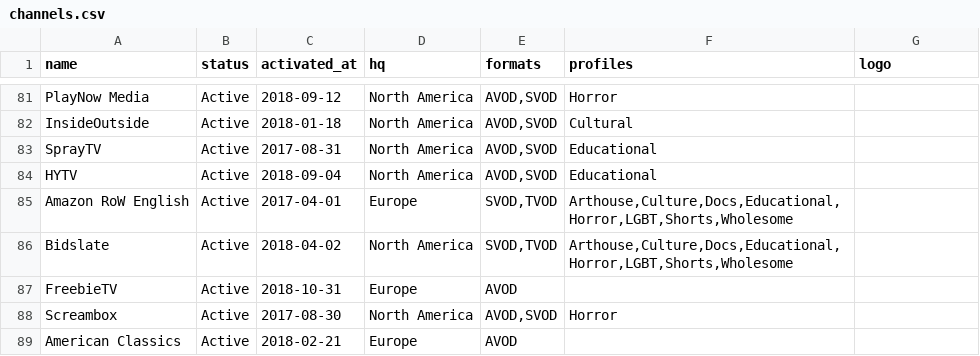
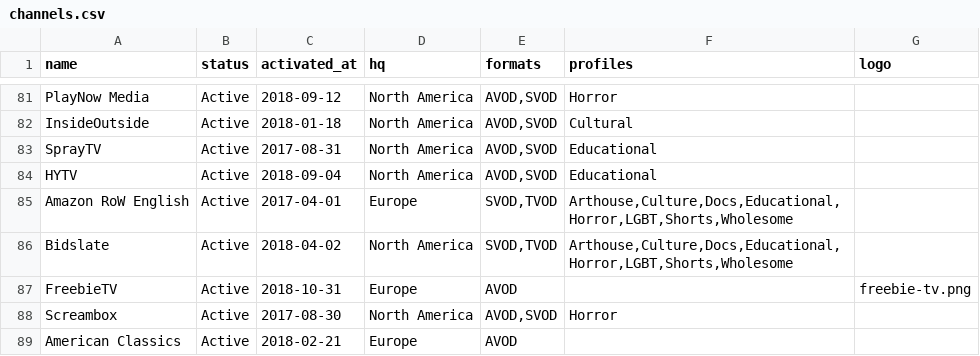
Before and after one commit to filmhubhq/filmhubhq.github.io, a CSV file: _data/channels.csv, drawn as a sheet; only a part is shown, gaps mark what is left out.

Commit message:
add freebie tv

```diff
--- a/_data/channels.csv
+++ b/_data/channels.csv
@@ -86,3 +86,3 @@ Amazon RoW English,Active,2017-04-01,Europe,"SVOD,TVOD","Arthouse,Culture,Docs,E
 Bidslate,Active,2018-04-02,North America,"SVOD,TVOD","Arthouse,Culture,Docs,Educational,Horror,LGBT,Shorts,Wholesome",
-FreebieTV,Active,2018-10-31,Europe,AVOD,,
+FreebieTV,Active,2018-10-31,Europe,AVOD,,freebie-tv.png
 Screambox,Active,2017-08-30,North America,"AVOD,SVOD",Horror,
```
